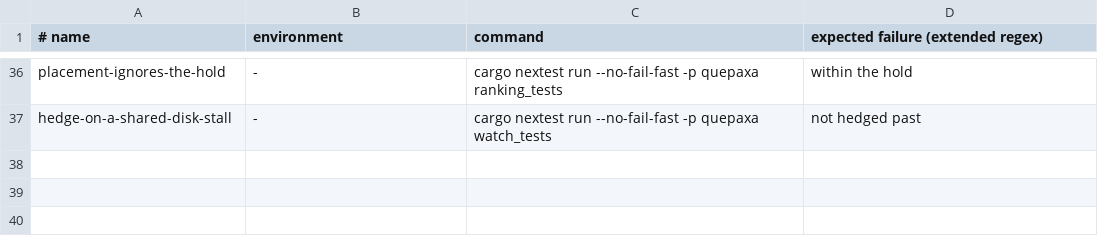
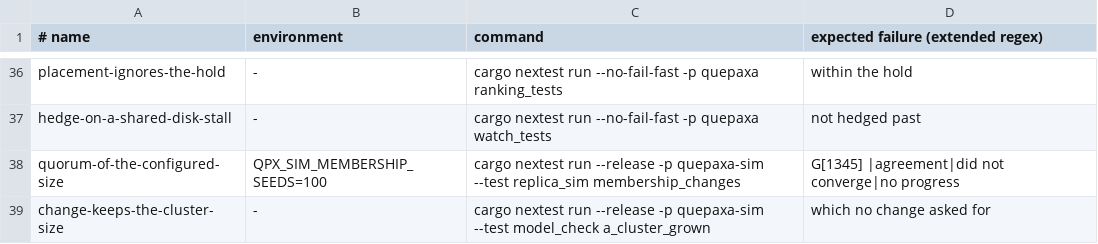
Before and after one commit to dyxushuai/quepaxa, a TSV file: verification/canaries.tsv, drawn as a sheet; only a part is shown, gaps mark what is left out.

Commit message:
test(sim): grow and shrink the cluster in membership checks
Every random change in the simulator kept the configured size, so a bug
that only shows once the member count changes (a quorum sized for the
configured members, say) passed every run.

Changes now draw from one replica to all of them. Faults follow the
members in force: partitions and crashes keep a majority of them, and a
partition a change left holding half of them or more heals. G4 counts a
majority of each slot's own members, through an Epochs record the
simulator and the model checker share. The membership test asserts that
runs shrink to one or two members and grow past the configured size,
and the pinned removed-majority seed now asserts that it still removes
a majority.

The model checker grows the cluster by a spare (3 to 4) and shrinks it
(3 to 2) during a write, under a crash or a deviation, and checks that
every applied epoch is exactly the members a change asked for. Two
canaries: a quorum of the configured size (caught by the simulator) and
a change that keeps the cluster size (caught by the growth scenarios).

```diff
--- a/verification/canaries.tsv
+++ b/verification/canaries.tsv
@@ -37 +37,3 @@ placement-ignores-the-hold	-	cargo nextest run --no-fail-fast -p quepaxa ranking
 hedge-on-a-shared-disk-stall	-	cargo nextest run --no-fail-fast -p quepaxa watch_tests	not hedged past
+quorum-of-the-configured-size	QPX_SIM_MEMBERSHIP_SEEDS=100	cargo nextest run --release -p quepaxa-sim --test replica_sim membership_changes	G[1345] |agreement|did not converge|no progress
+change-keeps-the-cluster-size	-	cargo nextest run --release -p quepaxa-sim --test model_check a_cluster_grown	which no change asked for
```
Also changed, not shown: 9 other files.
